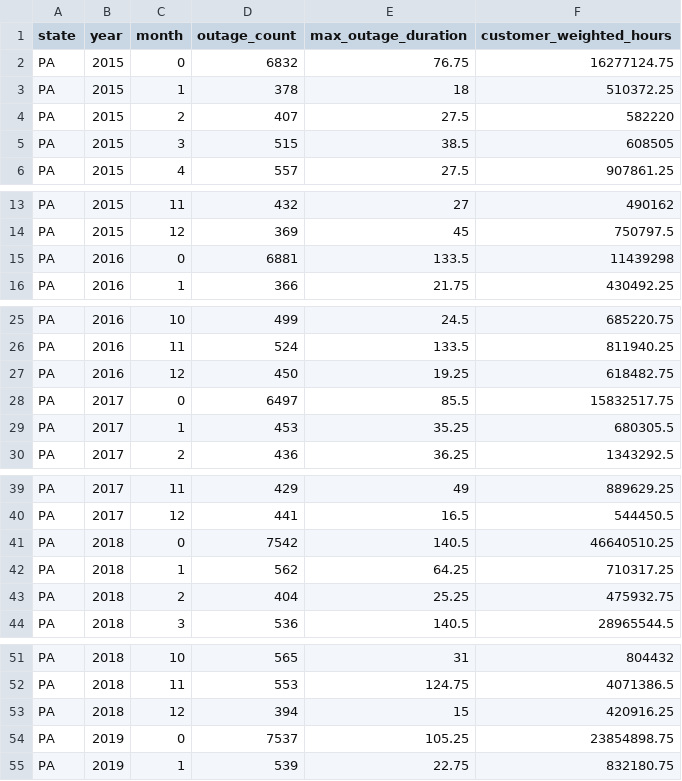
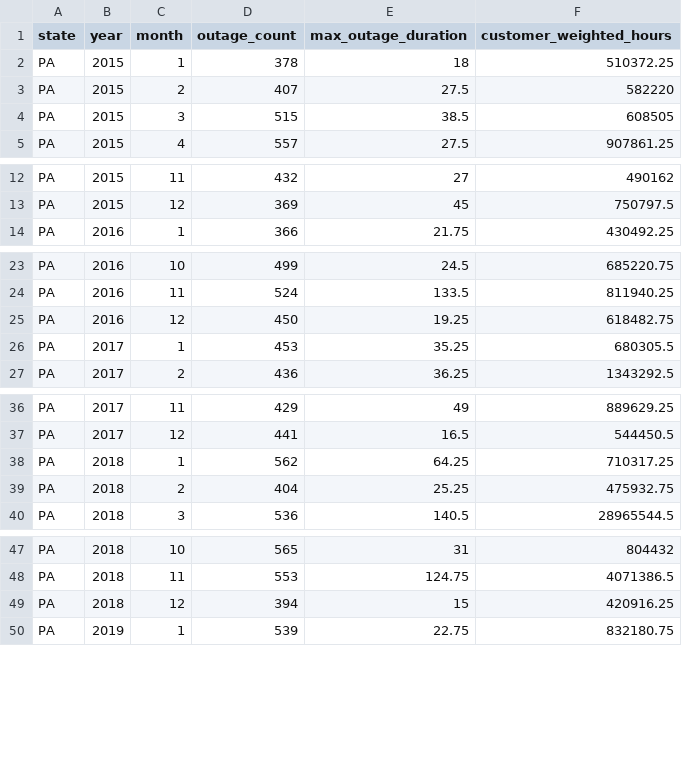
Before and after one commit to sarahj-hall/Antonucci_Hall_Huang_Kuehn_ENV872_FinalProject, a CSV file: Data/Processed/outage_group_PA.csv, drawn as a sheet; only a part is shown, gaps mark what is left out; the diff covers the shown part only; the diff names each change by its address in the sheet, - before the commit and + after, or states it on an @@ line.

```diff
--- a/Data/Processed/outage_group_PA.csv
+++ b/Data/Processed/outage_group_PA.csv
-row 2: PA | 2015 | 0 | 6832 | 76.75 | 16277124.75
-row 15: PA | 2016 | 0 | 6881 | 133.5 | 11439298
-row 28: PA | 2017 | 0 | 6497 | 85.5 | 15832517.75
-row 41: PA | 2018 | 0 | 7542 | 140.5 | 46640510.25
-row 54: PA | 2019 | 0 | 7537 | 105.25 | 23854898.75
```
Also changed, not shown: 4 removed rows elsewhere in this file, Data/Processed/outage_group_CA.csv, Data/Processed/outage_group_FL.csv, 7 other files.
